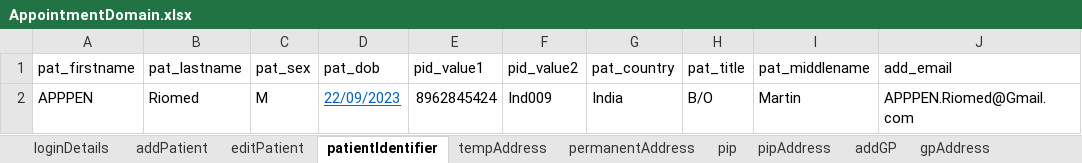
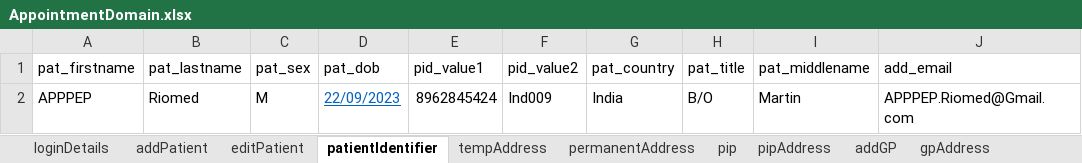
Before and after one commit to manojvyavahare27/C4Automation, an Excel workbook: ExcelFiles/AppointmentDomain.xlsx, sheet patientIdentifier, drawn as a sheet; values as stored, in another font and other column widths than the file's, no borders; the diff names each change by its address in the sheet, - before the commit and + after, or states it on an @@ line.

```diff
--- a/ExcelFiles/AppointmentDomain.xlsx (sheet patientIdentifier)
+++ b/ExcelFiles/AppointmentDomain.xlsx (sheet patientIdentifier)
-A2 (pat_firstname): APPPEN
+A2 (pat_firstname): APPPEP
-J2 (add_email): APPPEN.Riomed@Gmail.com
+J2 (add_email): APPPEP.Riomed@Gmail.com
```
Also changed, not shown: sheet addPatient, sheet editPatient, ExcelFiles/PatientDomain.xlsx, ExcelFiles/UserDomain.xlsx, 1 other file.
